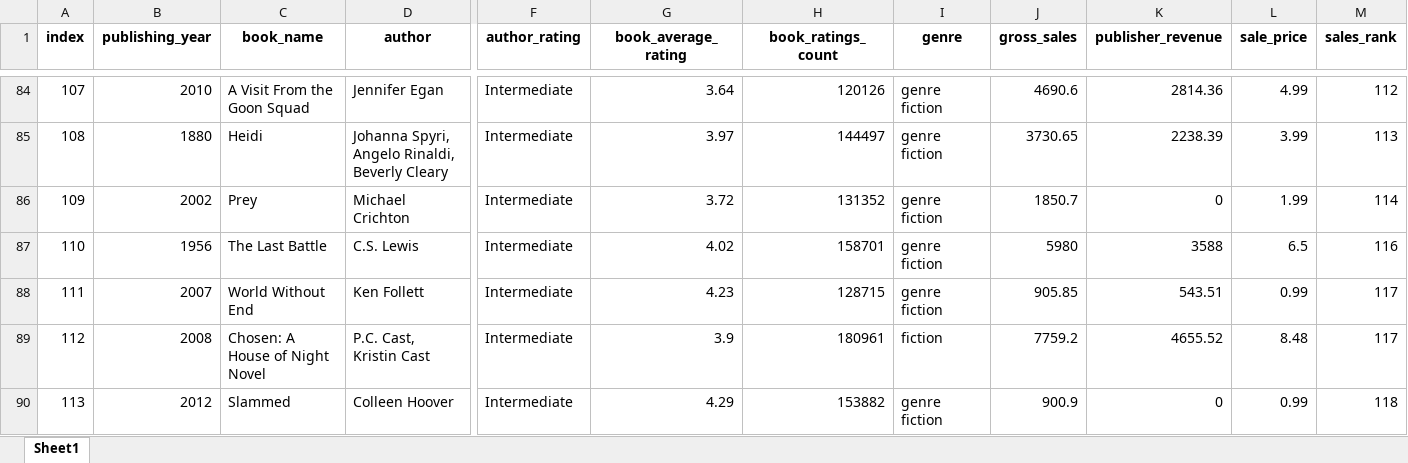
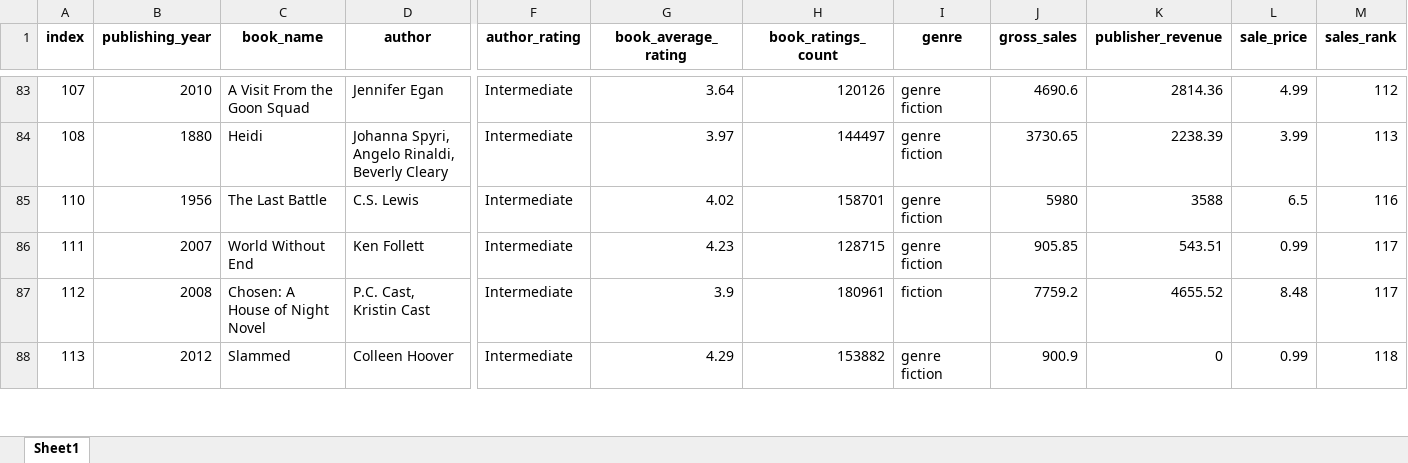
Before and after one commit to RayenMiri/Projet-Entrepot-de-Donnees, an Excel workbook: CleanedData/cleaned_books_data.xlsx, sheet Sheet1, drawn as a sheet; only a part is shown, gaps mark what is left out; values as stored, in another font and other column widths than the file's, no borders; rows hold the shown columns only; the diff covers the shown part only; the diff names each change by its address in the sheet, - before the commit and + after, or states it on an @@ line.

```diff
--- a/CleanedData/cleaned_books_data.xlsx (sheet Sheet1)
+++ b/CleanedData/cleaned_books_data.xlsx (sheet Sheet1)
-row 86: 109 | 2002 | Prey | Michael Crichton | Intermediate | 3.72 | 131352 | genre fiction | 1850.7 | 0 | 1.99 | 114
```
Also changed, not shown: 36 removed rows elsewhere in this sheet, CleanedData/cleaned_movies_data.xlsx, 18 other files.
